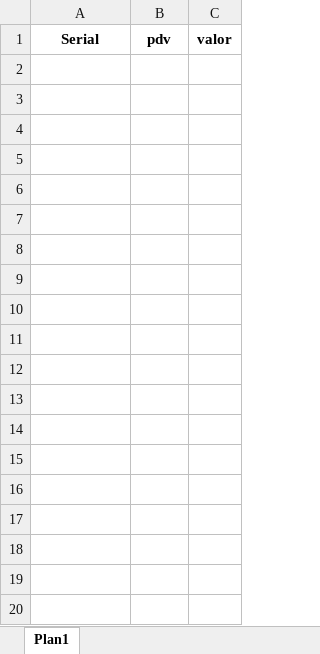
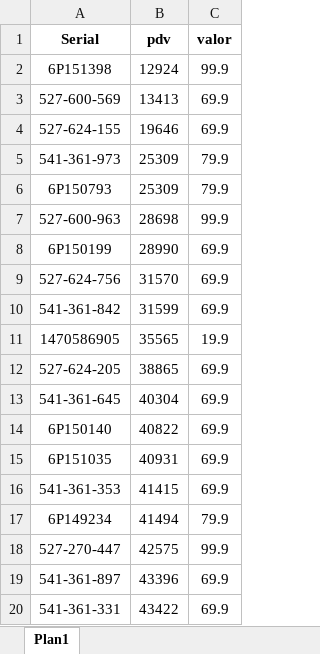
Before and after one commit to Cleiton-Aparecido/automatizacao_de_processo_com_python, an Excel workbook: aplicacao/isencao.xlsx, sheet Plan1, drawn as a sheet; only a part is shown; values as stored, in another font and other column widths than the file's, no borders; the diff covers the shown part only; the diff names each change by its address in the sheet, - before the commit and + after, or states it on an @@ line.

```diff
--- a/aplicacao/isencao.xlsx (sheet Plan1)
+++ b/aplicacao/isencao.xlsx (sheet Plan1)
+row 2: 6P151398 | 12924 | 99.9
+row 3: 527-600-569 | 13413 | 69.9
+row 4: 527-624-155 | 19646 | 69.9
+row 5: 541-361-973 | 25309 | 79.9
+row 6: 6P150793 | 25309 | 79.9
+row 7: 527-600-963 | 28698 | 99.9
+row 8: 6P150199 | 28990 | 69.9
+row 9: 527-624-756 | 31570 | 69.9
+row 10: 541-361-842 | 31599 | 69.9
+row 11: 1470586905 | 35565 | 19.9
+row 12: 527-624-205 | 38865 | 69.9
+row 13: 541-361-645 | 40304 | 69.9
+row 14: 6P150140 | 40822 | 69.9
+row 15: 6P151035 | 40931 | 69.9
+row 16: 541-361-353 | 41415 | 69.9
+row 17: 6P149234 | 41494 | 79.9
+row 18: 527-270-447 | 42575 | 99.9
+row 19: 541-361-897 | 43396 | 69.9
+row 20: 541-361-331 | 43422 | 69.9
```
Also changed, not shown: 33 added rows elsewhere in this sheet, 1 other file.
